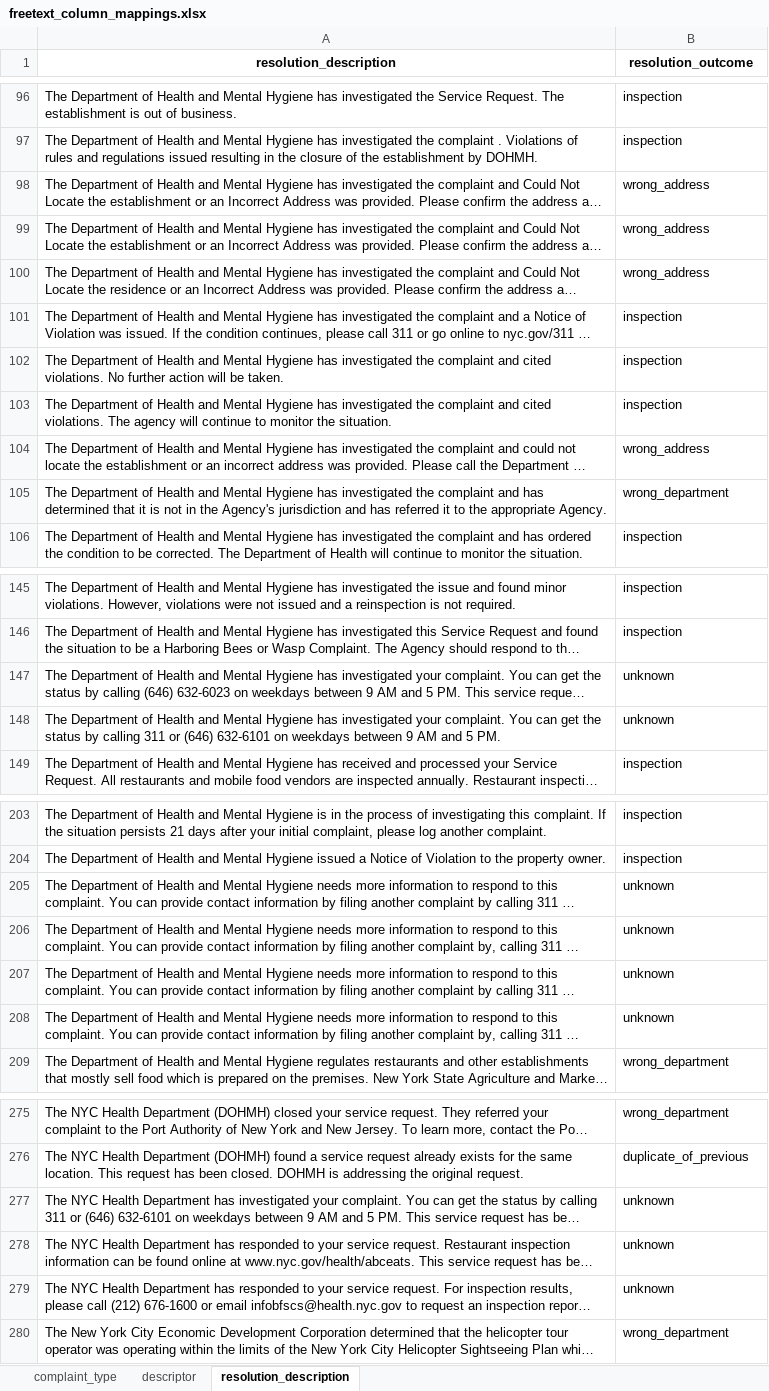
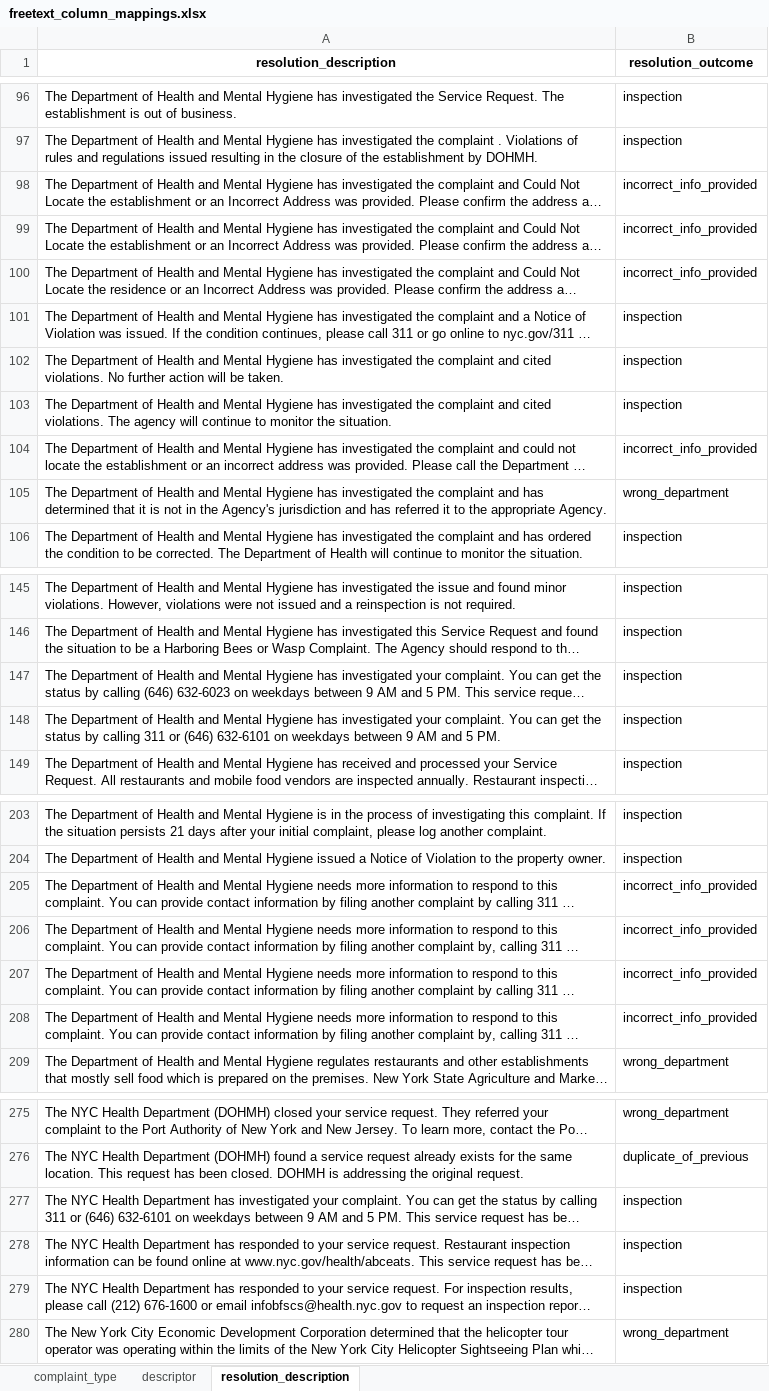
Before and after one commit to goravk95/311-service-requests, an Excel workbook: src/resources/mappings/freetext_column_mappings.xlsx, sheet resolution_description, drawn as a sheet; only a part is shown, gaps mark what is left out; long unchanged cells end in …; values as stored, in another font and other column widths than the file's, no borders; charts and pictures not drawn; the diff covers the shown part only; the diff names each change by its address in the sheet, - before the commit and + after, or states it on an @@ line.

```diff
--- a/src/resources/mappings/freetext_column_mappings.xlsx (sheet resolution_description)
+++ b/src/resources/mappings/freetext_column_mappings.xlsx (sheet resolution_description)
-B98:B100 (resolution_outcome): wrong_address
+B98:B100 (resolution_outcome): incorrect_info_provided
-B104 (resolution_outcome): wrong_address
+B104 (resolution_outcome): incorrect_info_provided
-B147:B148 (resolution_outcome): unknown
+B147:B148 (resolution_outcome): inspection
-B205:B208 (resolution_outcome): unknown
+B205:B208 (resolution_outcome): incorrect_info_provided
-B277:B279 (resolution_outcome): unknown
+B277:B279 (resolution_outcome): inspection
```
Also changed, not shown: 19 edited cells elsewhere in this sheet, sheet complaint_type, 3 other files.
